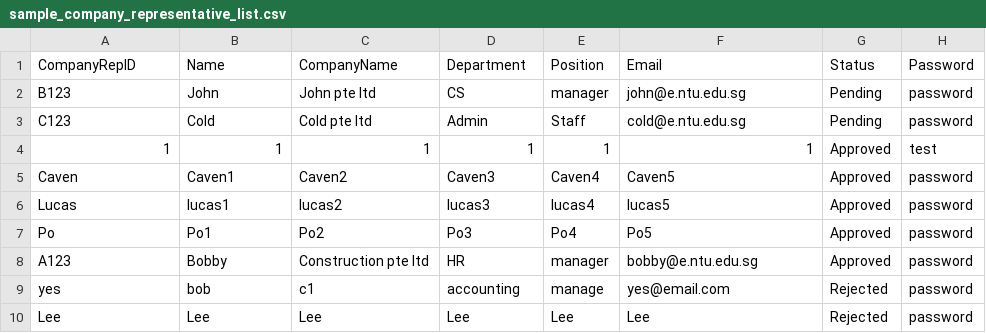
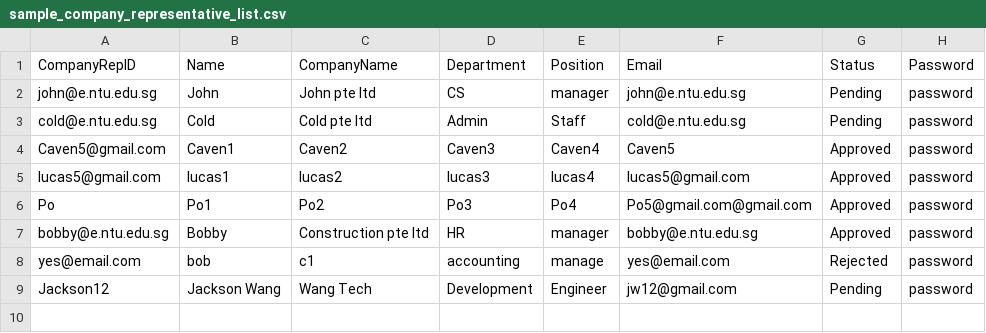
Before and after one commit to ItsYoude/sc2002-project, a CSV file: sc2002_project/src/data/sample_company_representative_list.csv, drawn as a sheet.

```diff
--- a/sc2002_project/src/data/sample_company_representative_list.csv
+++ b/sc2002_project/src/data/sample_company_representative_list.csv
@@ -1,10 +1,9 @@
 CompanyRepID,Name,CompanyName,Department,Position,Email,Status,Password
-B123,John,John pte ltd,CS,manager,john@e.ntu.edu.sg,Pending,password
-C123,Cold,Cold pte ltd,Admin,Staff,cold@e.ntu.edu.sg,Pending,password
-1,1,1,1,1,1,Approved,test
-Caven,Caven1,Caven2,Caven3,Caven4,Caven5,Approved,password
-Lucas,lucas1,lucas2,lucas3,lucas4,lucas5,Approved,password
-Po,Po1,Po2,Po3,Po4,Po5,Approved,password
-A123,Bobby,Construction pte ltd,HR,manager,bobby@e.ntu.edu.sg,Approved,password
-yes,bob,c1,accounting,manage,yes@email.com,Rejected,password
-Lee,Lee,Lee,Lee,Lee,Lee,Rejected,password
+john@e.ntu.edu.sg,John,John pte ltd,CS,manager,john@e.ntu.edu.sg,Pending,password
+cold@e.ntu.edu.sg,Cold,Cold pte ltd,Admin,Staff,cold@e.ntu.edu.sg,Pending,password
+Caven5@gmail.com,Caven1,Caven2,Caven3,Caven4,Caven5,Approved,password
+lucas5@gmail.com,lucas1,lucas2,lucas3,lucas4,lucas5@gmail.com,Approved,password
+Po,Po1,Po2,Po3,Po4,Po5@gmail.com@gmail.com,Approved,password
+bobby@e.ntu.edu.sg,Bobby,Construction pte ltd,HR,manager,bobby@e.ntu.edu.sg,Approved,password
+yes@email.com,bob,c1,accounting,manage,yes@email.com,Rejected,password
+Jackson12,Jackson Wang,Wang Tech,Development,Engineer,jw12@gmail.com,Pending,password
```
Also changed, not shown: sc2002_project/src/data/internship_list.csv, sc2002_project/src/data/sample_student_list.csv, 4 other files.
